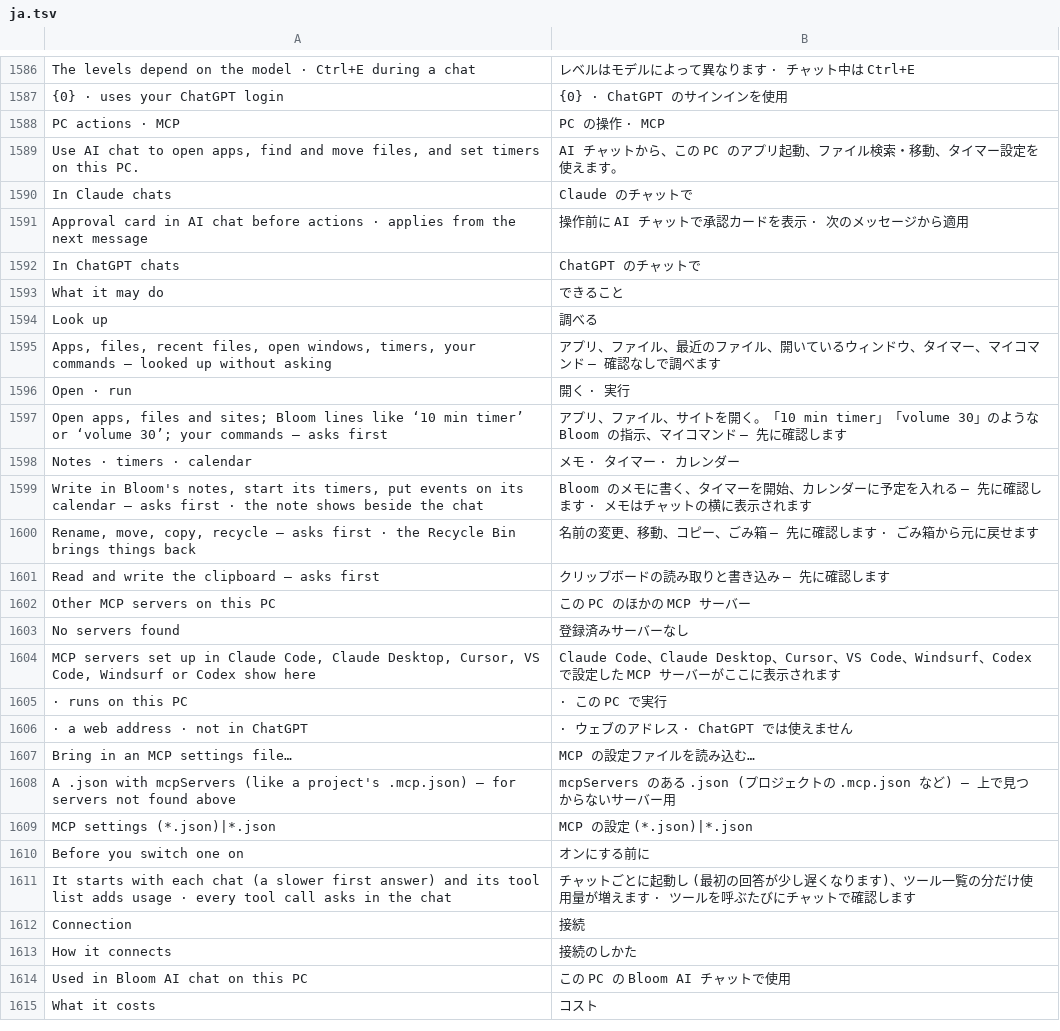
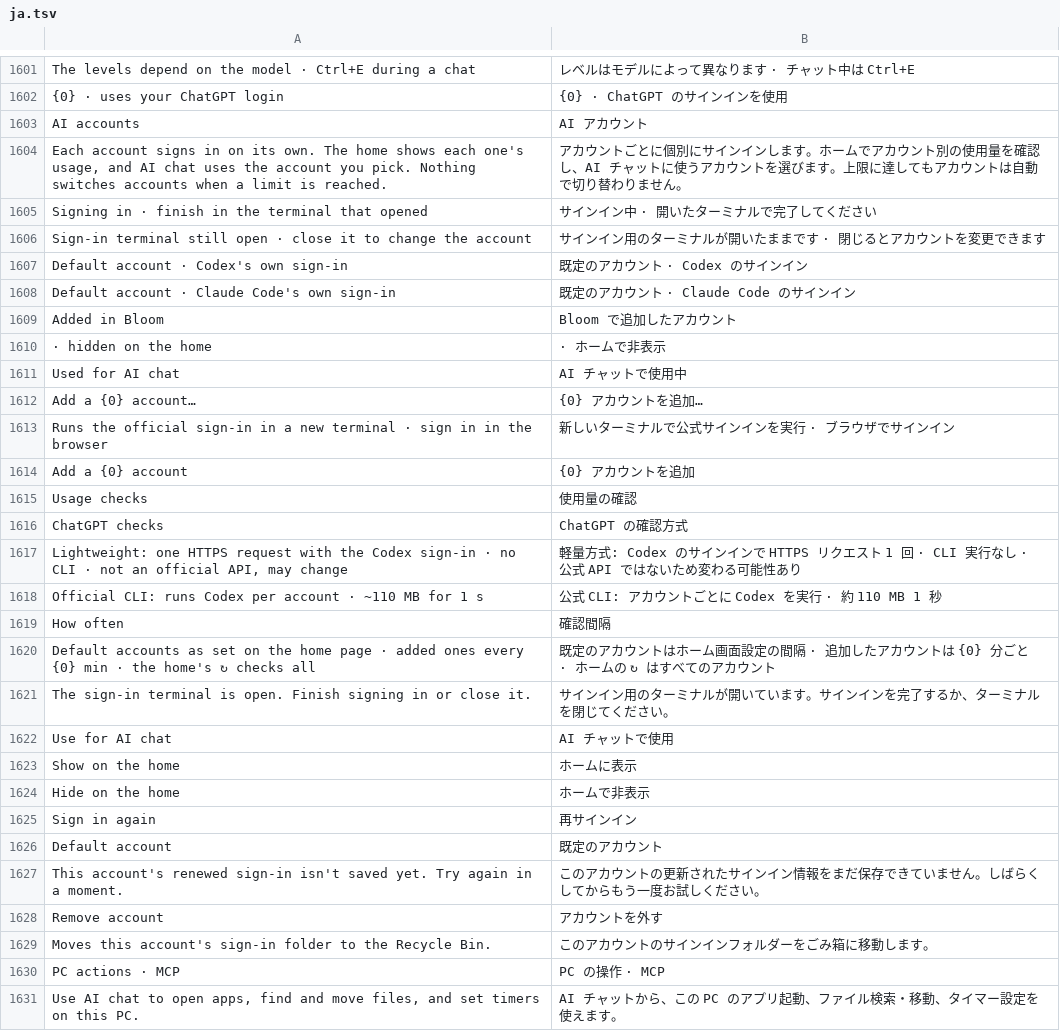
Before and after one commit to QriumJ/Bloom, a TSV file: src/Bloom/Assets/Lang/ja.tsv, drawn as a sheet; only a part is shown, gaps mark what is left out; the shorter side is filled out with more unchanged rows; the diff covers the shown part only.

```diff
--- a/src/Bloom/Assets/Lang/ja.tsv
+++ b/src/Bloom/Assets/Lang/ja.tsv
@@ -1587,2 +1602,29 @@ The levels depend on the model · Ctrl+E during a chat	レベルはモデルに
 {0} · uses your ChatGPT login	{0} · ChatGPT のサインインを使用
+AI accounts	AI アカウント
+Each account signs in on its own. The home shows each one's usage, and AI chat uses the account you pick. Nothing switches accounts when a limit is reached.	アカウントごとに個別にサインインします。ホームでアカウント別の使用量を確認し、AI チャットに使うアカウントを選びます。上限に達してもアカウントは自動で切り替わりません。
+Signing in · finish in the terminal that opened	サインイン中 · 開いたターミナルで完了してください
+Sign-in terminal still open · close it to change the account	サインイン用のターミナルが開いたままです · 閉じるとアカウントを変更できます
+Default account · Codex's own sign-in	既定のアカウント · Codex のサインイン
+Default account · Claude Code's own sign-in	既定のアカウント · Claude Code のサインイン
+Added in Bloom	Bloom で追加したアカウント
+ · hidden on the home	 · ホームで非表示
+Used for AI chat	AI チャットで使用中
+Add a {0} account…	{0} アカウントを追加…
+Runs the official sign-in in a new terminal · sign in in the browser	新しいターミナルで公式サインインを実行 · ブラウザでサインイン
+Add a {0} account	{0} アカウントを追加
+Usage checks	使用量の確認
+ChatGPT checks	ChatGPT の確認方式
+Lightweight: one HTTPS request with the Codex sign-in · no CLI · not an official API, may change	軽量方式: Codex のサインインで HTTPS リクエスト 1 回 · CLI 実行なし · 公式 API ではないため変わる可能性あり
+Official CLI: runs Codex per account · ~110 MB for 1 s	公式 CLI: アカウントごとに Codex を実行 · 約 110 MB 1 秒
+How often	確認間隔
+Default accounts as set on the home page · added ones every {0} min · the home's ↻ checks all	既定のアカウントはホーム画面設定の間隔 · 追加したアカウントは {0} 分ごと · ホームの ↻ はすべてのアカウント
+The sign-in terminal is open. Finish signing in or close it.	サインイン用のターミナルが開いています。サインインを完了するか、ターミナルを閉じてください。
+Use for AI chat	AI チャットで使用
+Show on the home	ホームに表示
+Hide on the home	ホームで非表示
+Sign in again	再サインイン
+Default account	既定のアカウント
+This account's renewed sign-in isn't saved yet. Try again in a moment.	このアカウントの更新されたサインイン情報をまだ保存できていません。しばらくしてからもう一度お試しください。
+Remove account	アカウントを外す
+Moves this account's sign-in folder to the Recycle Bin.	このアカウントのサインインフォルダーをごみ箱に移動します。
 PC actions · MCP	PC の操作 · MCP
```
Also changed, not shown: 15 added rows elsewhere in this file, src/Bloom/Assets/Lang/zh.tsv, 31 other files.
